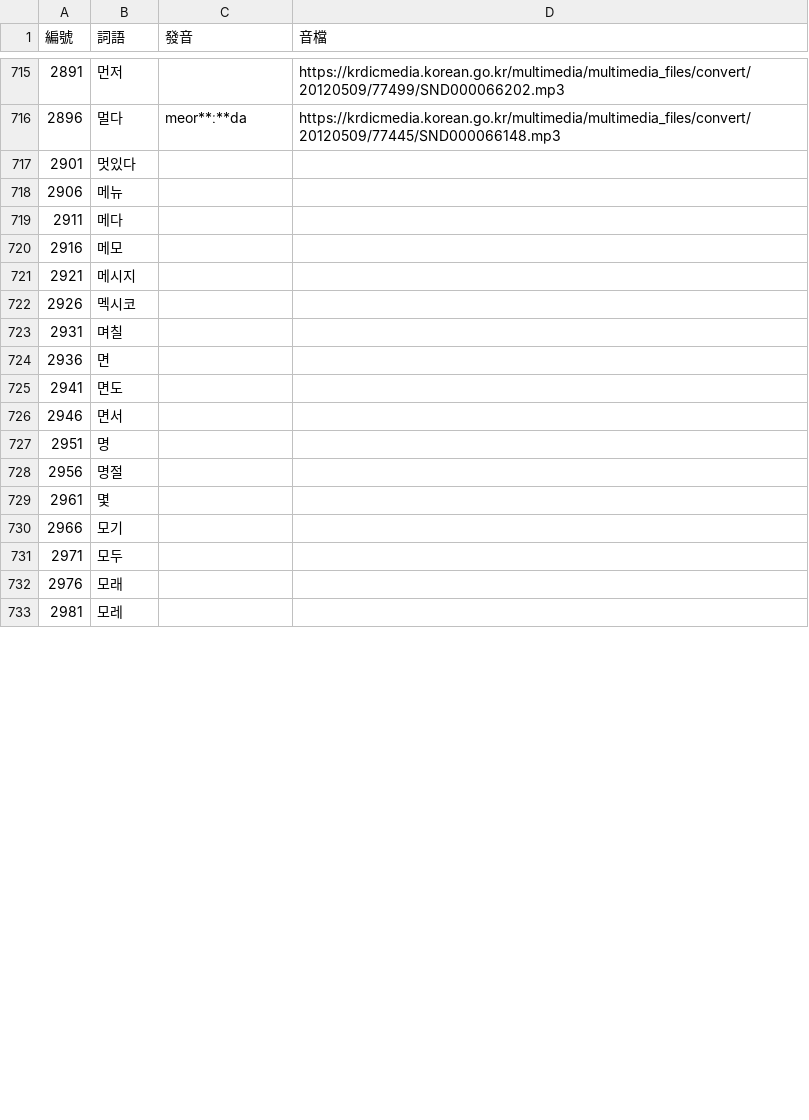
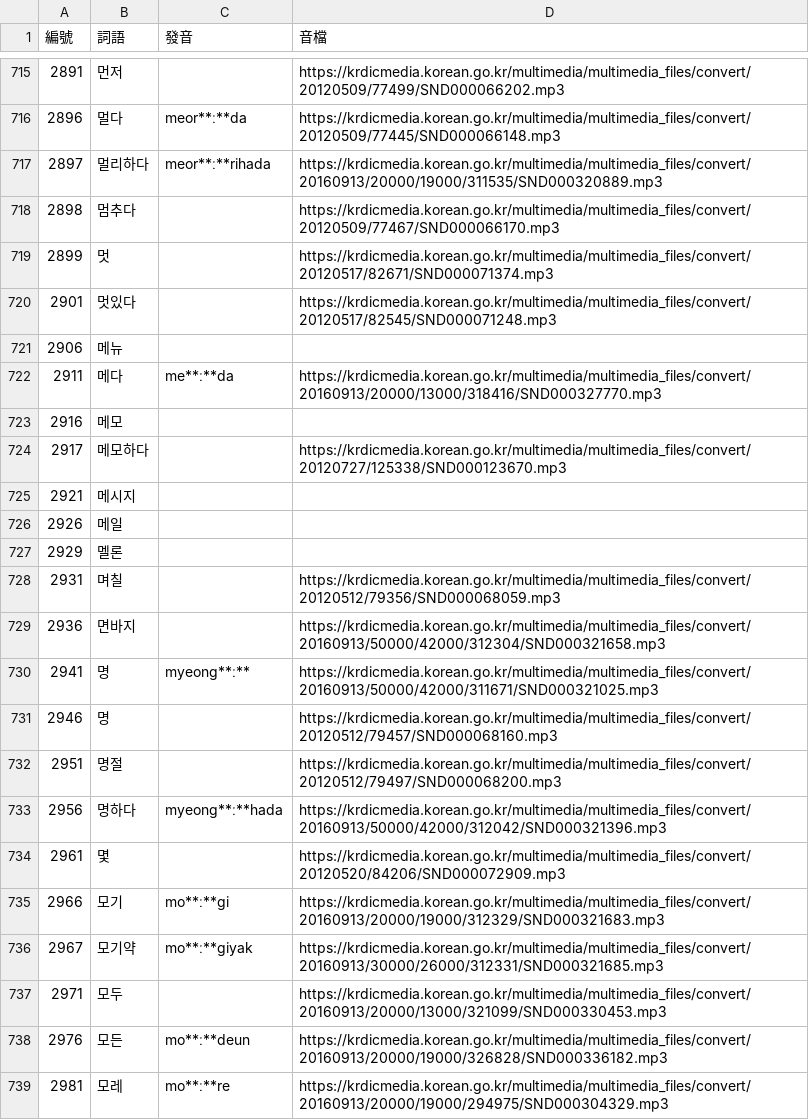
Before and after one commit to haiangdict/HLDKor, a CSV file: data/KOR-Lemmata.csv, drawn as a sheet; only a part is shown, gaps mark what is left out; the diff covers the shown part only.

```diff
--- a/data/KOR-Lemmata.csv
+++ b/data/KOR-Lemmata.csv
@@ -716,18 +716,24 @@
 2896,멀다,meor**ː**da,https://krdicmedia.korean.go.kr/multimedia/multimedia_files/convert/20120509/77445/SND000066148.mp3
-2901,멋있다,,
+2897,멀리하다,meor**ː**rihada,https://krdicmedia.korean.go.kr/multimedia/multimedia_files/convert/20160913/20000/19000/311535/SND000320889.mp3
+2898,멈추다,,https://krdicmedia.korean.go.kr/multimedia/multimedia_files/convert/20120509/77467/SND000066170.mp3
+2899,멋,,https://krdicmedia.korean.go.kr/multimedia/multimedia_files/convert/20120517/82671/SND000071374.mp3
+2901,멋있다,,https://krdicmedia.korean.go.kr/multimedia/multimedia_files/convert/20120517/82545/SND000071248.mp3
 2906,메뉴,,
-2911,메다,,
+2911,메다,me**ː**da,https://krdicmedia.korean.go.kr/multimedia/multimedia_files/convert/20160913/20000/13000/318416/SND000327770.mp3
 2916,메모,,
+2917,메모하다,,https://krdicmedia.korean.go.kr/multimedia/multimedia_files/convert/20120727/125338/SND000123670.mp3
 2921,메시지,,
-2926,멕시코,,
-2931,며칠,,
-2936,면,,
-2941,면도,,
-2946,면서,,
-2951,명,,
-2956,명절,,
-2961,몇,,
-2966,모기,,
-2971,모두,,
-2976,모래,,
-2981,모레,,
+2926,메일,,
+2929,멜론,,
+2931,며칠,,https://krdicmedia.korean.go.kr/multimedia/multimedia_files/convert/20120512/79356/SND000068059.mp3
+2936,면바지,,https://krdicmedia.korean.go.kr/multimedia/multimedia_files/convert/20160913/50000/42000/312304/SND000321658.mp3
+2941,명,myeong**ː**,https://krdicmedia.korean.go.kr/multimedia/multimedia_files/convert/20160913/50000/42000/311671/SND000321025.mp3
+2946,명,,https://krdicmedia.korean.go.kr/multimedia/multimedia_files/convert/20120512/79457/SND000068160.mp3
+2951,명절,,https://krdicmedia.korean.go.kr/multimedia/multimedia_files/convert/20120512/79497/SND000068200.mp3
+2956,명하다,myeong**ː**hada,https://krdicmedia.korean.go.kr/multimedia/multimedia_files/convert/20160913/50000/42000/312042/SND000321396.mp3
+2961,몇,,https://krdicmedia.korean.go.kr/multimedia/multimedia_files/convert/20120520/84206/SND000072909.mp3
+2966,모기,mo**ː**gi,https://krdicmedia.korean.go.kr/multimedia/multimedia_files/convert/20160913/20000/19000/312329/SND000321683.mp3
+2967,모기약,mo**ː**giyak,https://krdicmedia.korean.go.kr/multimedia/multimedia_files/convert/20160913/30000/26000/312331/SND000321685.mp3
+2971,모두,,https://krdicmedia.korean.go.kr/multimedia/multimedia_files/convert/20160913/20000/13000/321099/SND000330453.mp3
+2976,모든,mo**ː**deun,https://krdicmedia.korean.go.kr/multimedia/multimedia_files/convert/20160913/20000/19000/326828/SND000336182.mp3
+2981,모레,mo**ː**re,https://krdicmedia.korean.go.kr/multimedia/multimedia_files/convert/20160913/20000/19000/294975/SND000304329.mp3
```
Also changed, not shown: 2 added rows, 1 removed row and 9 edited cells elsewhere in this file, data/HLD-Etymology.csv, data/KOR-Senses.csv, 1 other file.
